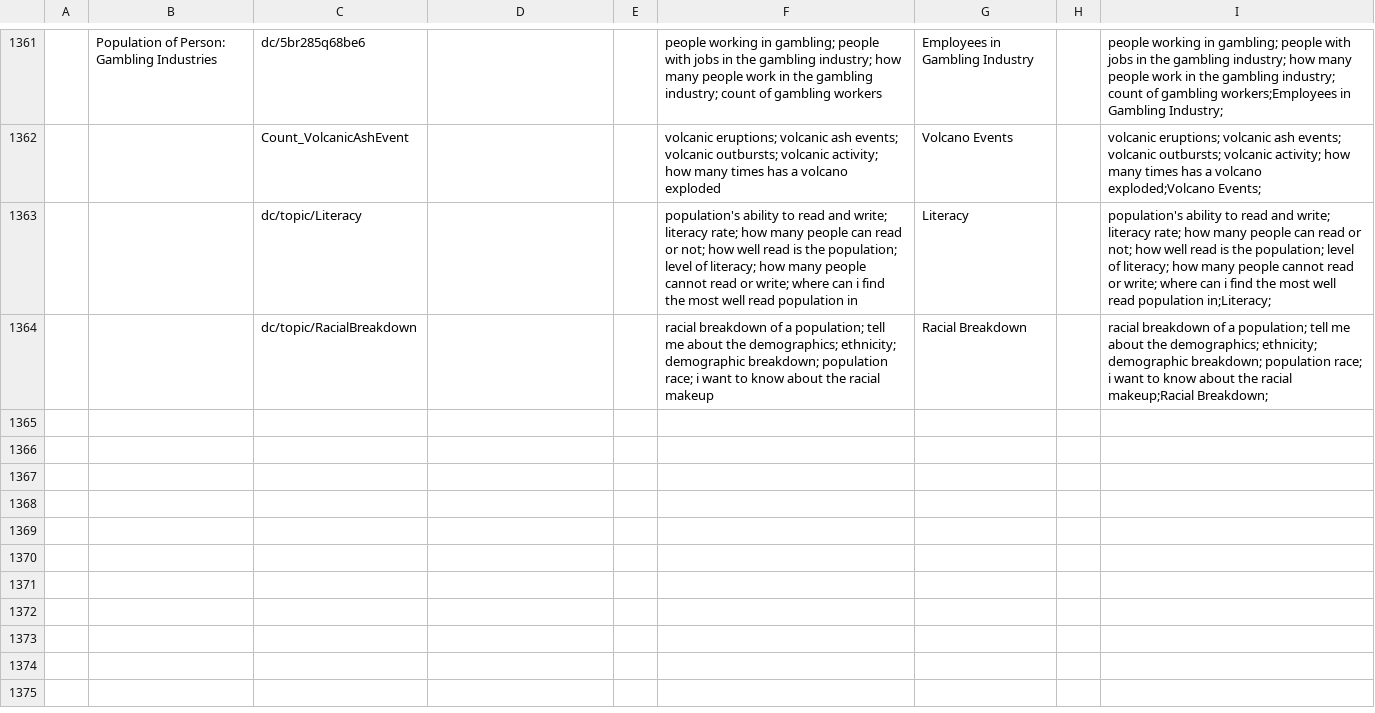
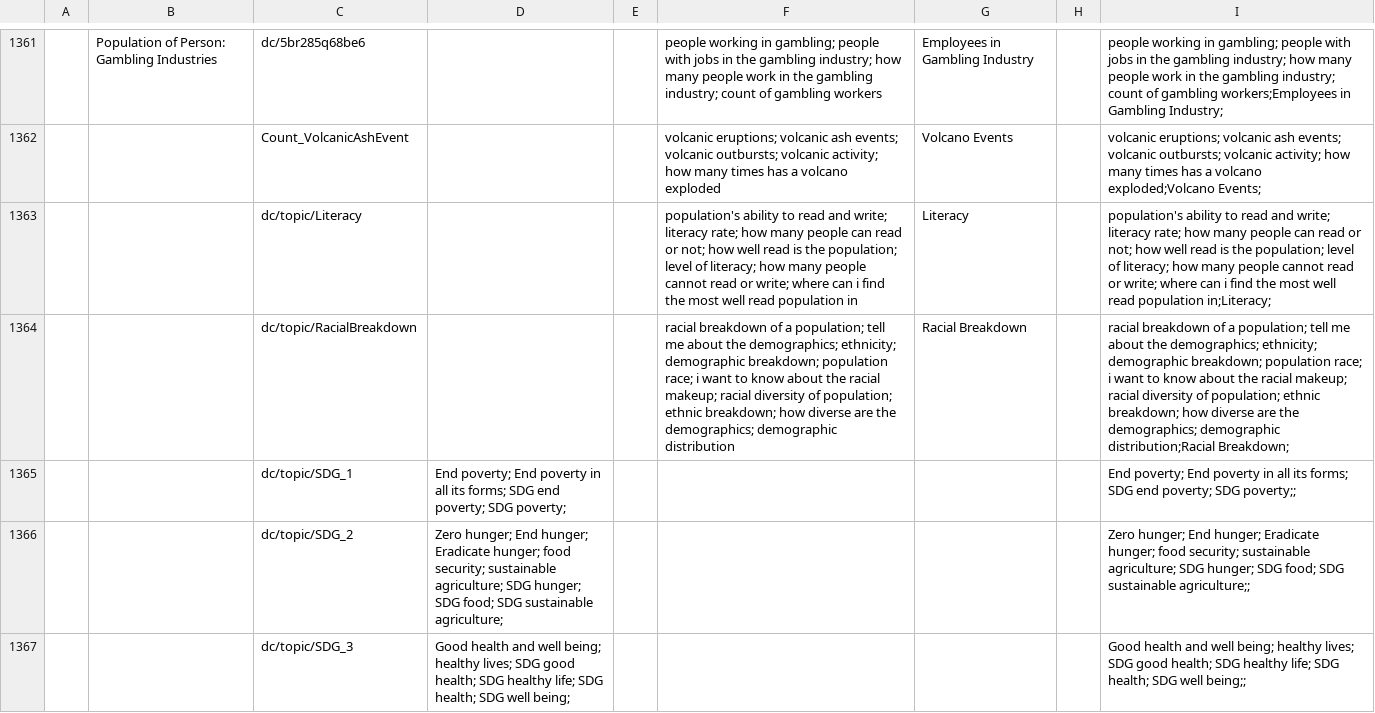
Before and after one commit to saurabh-csufi/website, a CSV file: tools/nl/embeddings/sheets/embeddings_us_filtered.csv, drawn as a sheet; only a part is shown, gaps mark what is left out; the diff covers the shown part only; the diff names each change by its address in the sheet, - before the commit and + after, or states it on an @@ line.

Commit message:
[NL Interface] Adding SDG topics to embeddings index (#2485)

```diff
--- a/tools/nl/embeddings/sheets/embeddings_us_filtered.csv
+++ b/tools/nl/embeddings/sheets/embeddings_us_filtered.csv
-F1364: …the racial makeup
+F1364: …the racial makeup; racial diversity of population; ethnic breakdown; how diverse are the demographics; demographic distribution
-I1364: …the racial makeup;Racial Breakdown;
+I1364: …the racial makeup; racial diversity of population; ethnic breakdown; how diverse are the demographics; demographic distribution;Racial Breakdown;
+row 1365:  |  | dc/topic/SDG_1 | End poverty; End poverty in all its forms; SDG end poverty; SDG poverty; |  |  |  |  | End poverty; End poverty in all its forms; SDG end poverty; SDG poverty;;
+row 1366:  |  | dc/topic/SDG_2 | Zero hunger; End hunger; Eradicate hunger; food security; sustainable agriculture; SDG hunger; SDG food; SDG sustainable agriculture; |  |  |  |  | Zero hunger; End hunger; Eradicate hunger; food security; sustainable agriculture; SDG hunger; SDG food; SDG sustainable agriculture;;
+row 1367:  |  | dc/topic/SDG_3 | Good health and well being; healthy lives; SDG good health; SDG healthy life; SDG health; SDG well being; |  |  |  |  | Good health and well being; healthy lives; SDG good health; SDG healthy life; SDG health; SDG well being;;
```
Also changed, not shown: 4 added rows and 4 edited cells elsewhere in this file, 1 other file.
